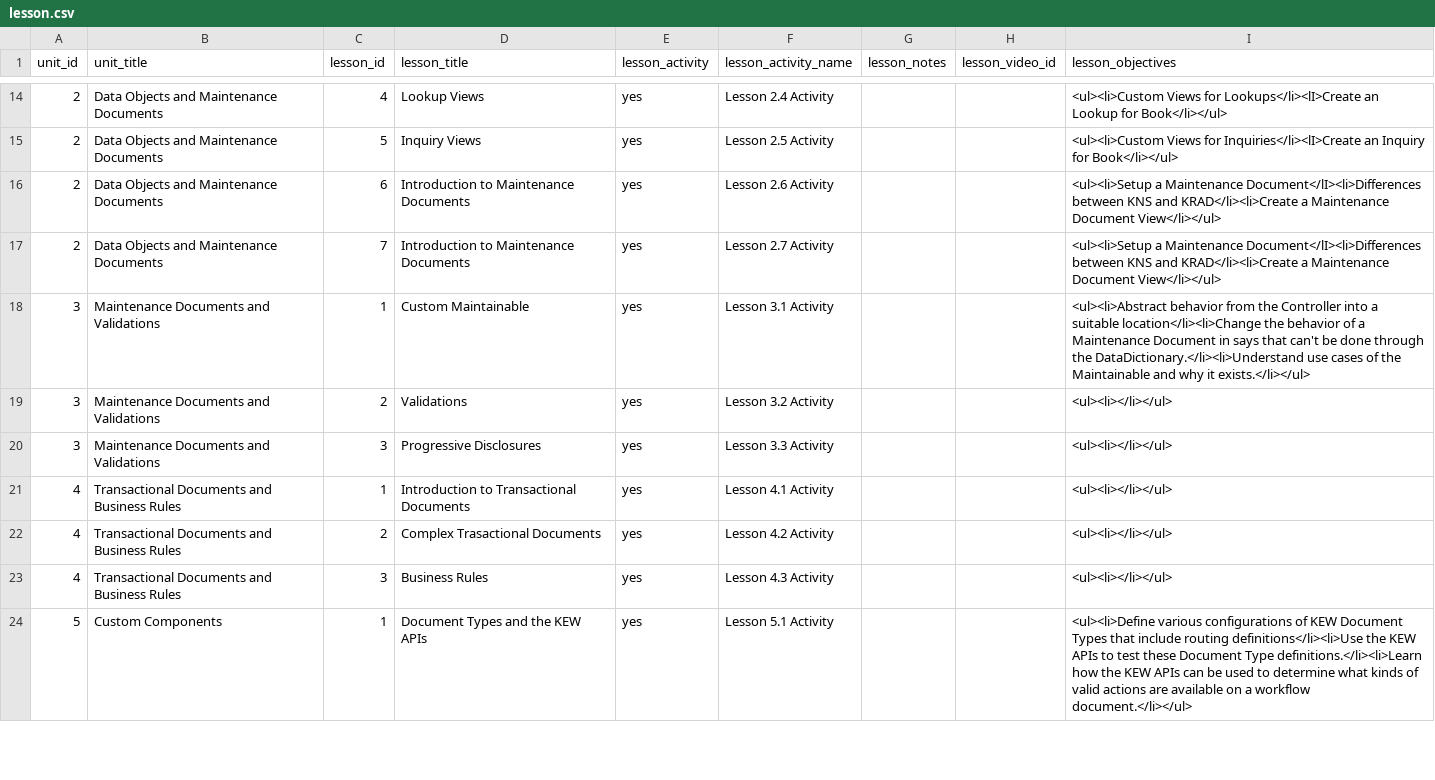
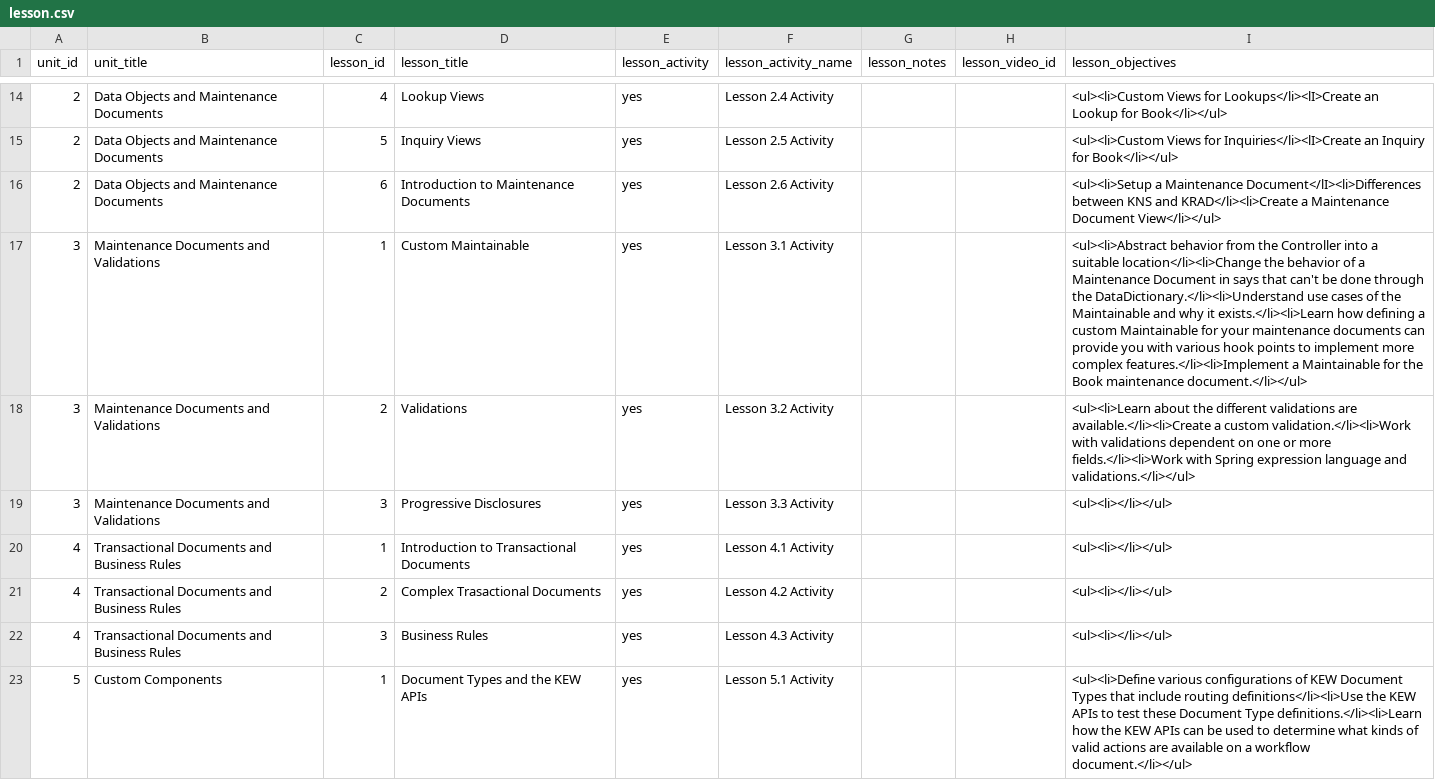
Before and after one commit to leo-at-rsmart/shiny-octo-batman, a CSV file: data/lesson.csv, drawn as a sheet; only a part is shown, gaps mark what is left out.

Commit message:
Updating maintenance document exercise. Adding exercises for validations.

```diff
--- a/data/lesson.csv
+++ b/data/lesson.csv
@@ -16,5 +16,4 @@ unit_id,unit_title,lesson_id,lesson_title,lesson_activity,lesson_activity_name,l
 2,Data Objects and Maintenance Documents,6,Introduction to Maintenance Documents,yes,Lesson 2.6 Activity,,,<ul><li>Setup a Maintenance Document</lI><li>Differences between KNS and KRAD</li><li>Create a Maintenance Document View</li></ul>
-2,Data Objects and Maintenance Documents,7,Introduction to Maintenance Documents,yes,Lesson 2.7 Activity,,,<ul><li>Setup a Maintenance Document</lI><li>Differences between KNS and KRAD</li><li>Create a Maintenance Document View</li></ul>
-3,Maintenance Documents and Validations,1,Custom Maintainable,yes,Lesson 3.1 Activity,,,<ul><li>Abstract behavior from the Controller into a suitable location</li><li>Change the behavior of a Maintenance Document in says that can't be done through the DataDictionary.</li><li>Understand use cases of the Maintainable and why it exists.</li></ul>
-3,Maintenance Documents and Validations,2,Validations,yes,Lesson 3.2 Activity,,,<ul><li></li></ul>
+3,Maintenance Documents and Validations,1,Custom Maintainable,yes,Lesson 3.1 Activity,,,<ul><li>Abstract behavior from the Controller into a suitable location</li><li>Change the behavior of a Maintenance Document in says that can't be done through the DataDictionary.</li><li>Understand use cases of the Maintainable and why it exists.</li><li>Learn how defining a custom Maintainable for your maintenance documents can provide you with various hook points to implement more complex features.</li><li>Implement a Maintainable for the Book maintenance document.</li></ul>
+3,Maintenance Documents and Validations,2,Validations,yes,Lesson 3.2 Activity,,,<ul><li>Learn about the different validations are available.</li><li>Create a custom validation.</li><li>Work with validations dependent on one or more fields.</li><li>Work with Spring expression language and validations.</li></ul>
 3,Maintenance Documents and Validations,3,Progressive Disclosures,yes,Lesson 3.3 Activity,,,<ul><li></li></ul>
```
Also changed, not shown: 7 other files.
